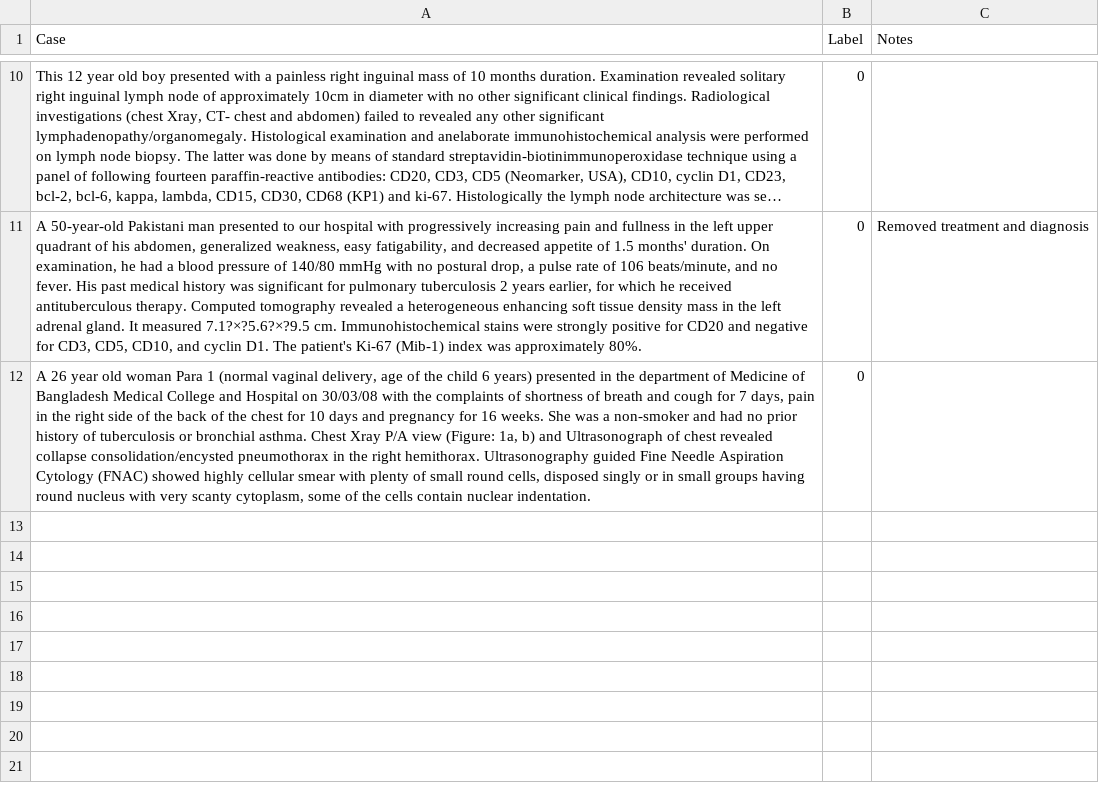
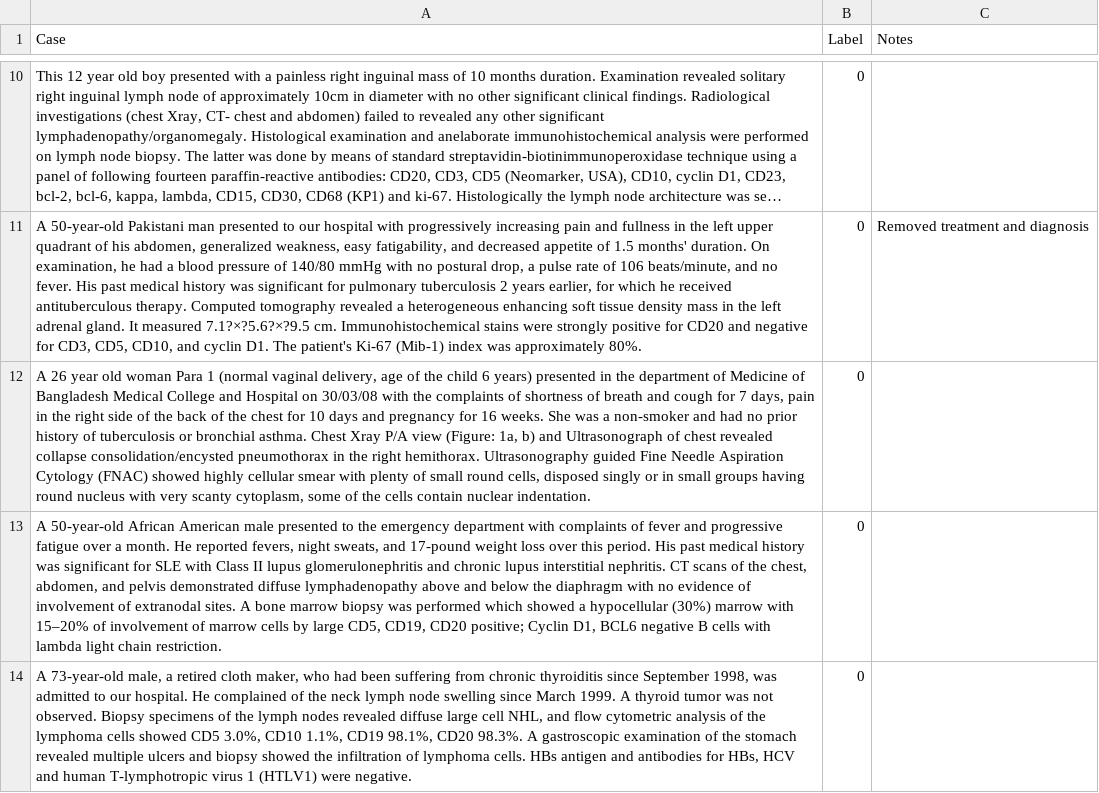
Before and after one commit to anaidpm/PhD, a CSV file: cases2.csv, drawn as a sheet; only a part is shown, gaps mark what is left out; long unchanged cells end in …; the diff names each change by its address in the sheet, - before the commit and + after, or states it on an @@ line.

```diff
--- a/cases2.csv
+++ b/cases2.csv
+row 13: A 50-year-old African American male presented to the emergency department with complaints of fever and progressive fatigue over a month. He reported fevers, night sweats, and 17-pound weight loss over this period. His past medical history was significant for SLE with Class II lupus glomerulonephritis and chronic lupus interstitial nephritis. CT scans of the chest, abdomen, and pelvis demonstrated diffuse lymphadenopathy above and below the diaphragm with no evidence of involvement of extranodal sites. A bone marrow biopsy was performed which showed a hypocellular (30%) marrow with 15–20% of involvement of marrow cells by large CD5, CD19, CD20 positive; Cyclin D1, BCL6 negative B cells with lambda light chain restriction. | 0
+row 14: A 73-year-old male, a retired cloth maker, who had been suffering from chronic thyroiditis since September 1998, was admitted to our hospital. He complained of the neck lymph node swelling since March 1999. A thyroid tumor was not observed. Biopsy specimens of the lymph nodes revealed diffuse large cell NHL, and flow cytometric analysis of the lymphoma cells showed CD5 3.0%, CD10 1.1%, CD19 98.1%, CD20 98.3%. A gastroscopic examination of the stomach revealed multiple ulcers and biopsy showed the infiltration of lymphoma cells. HBs antigen and antibodies for HBs, HCV and human T-lymphotropic virus 1 (HTLV1) were negative. | 0
```
Also changed, not shown: cases.csv, 2 other files.
